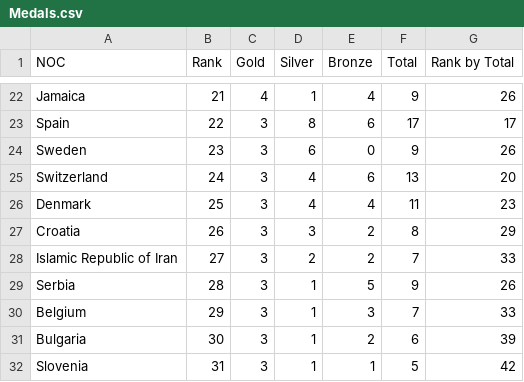
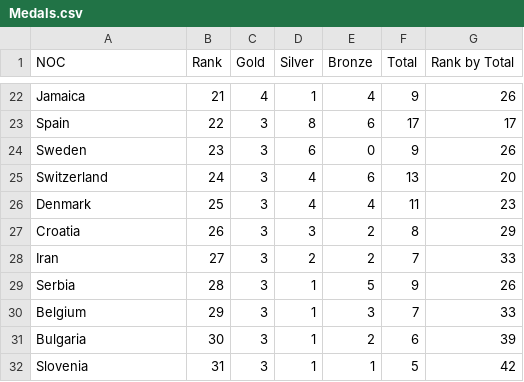
Before and after one commit to jhkl12/2021_Tokyo_Olympic_Games_Recap, a CSV file: data/Medals.csv, drawn as a sheet; only a part is shown, gaps mark what is left out.

```diff
--- a/data/Medals.csv
+++ b/data/Medals.csv
@@ -27,3 +27,3 @@ Denmark,25,3,4,4,11,23
 Croatia,26,3,3,2,8,29
-Islamic Republic of Iran,27,3,2,2,7,33
+Iran,27,3,2,2,7,33
 Serbia,28,3,1,5,9,26
```
Also changed, not shown: data/Athletes_by_country.csv, 2 other files.
